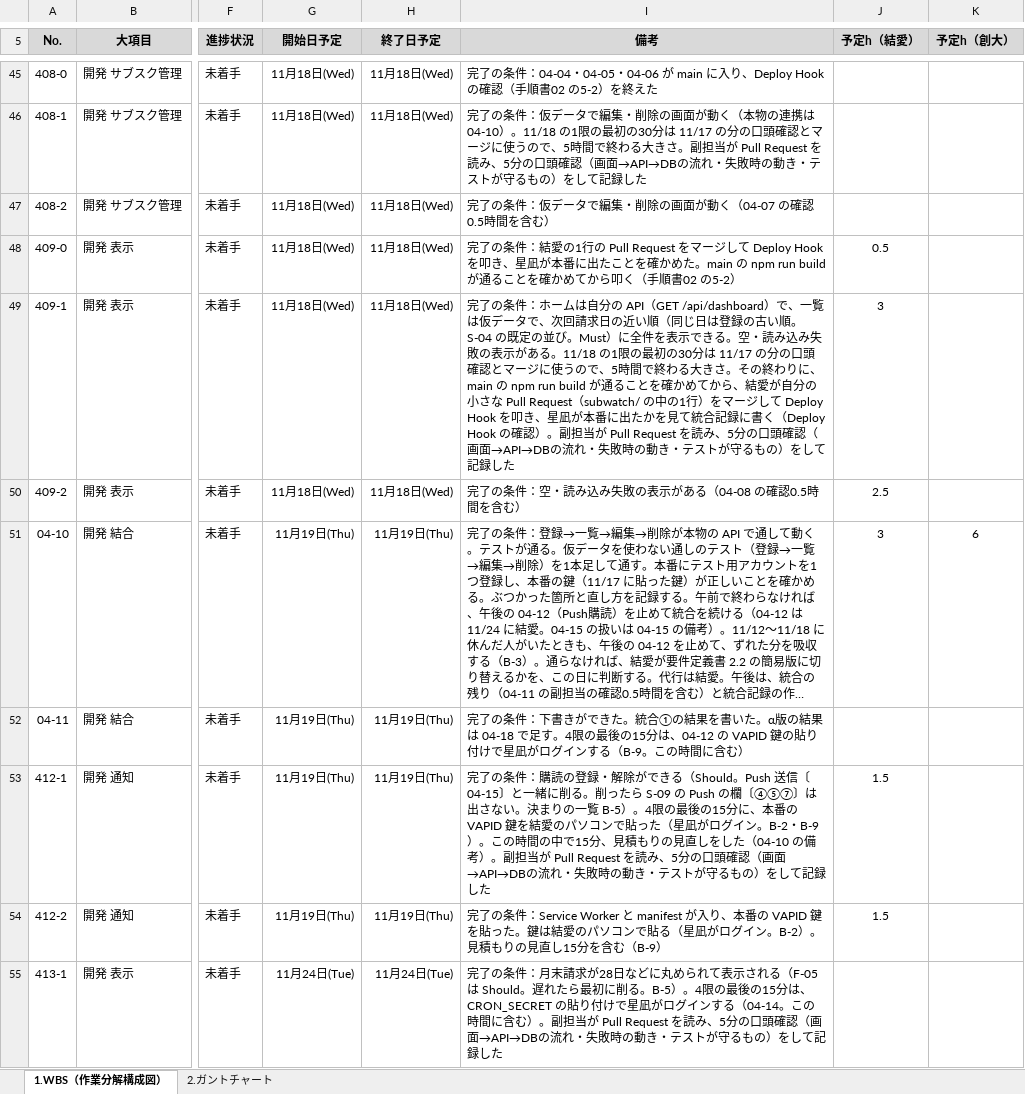
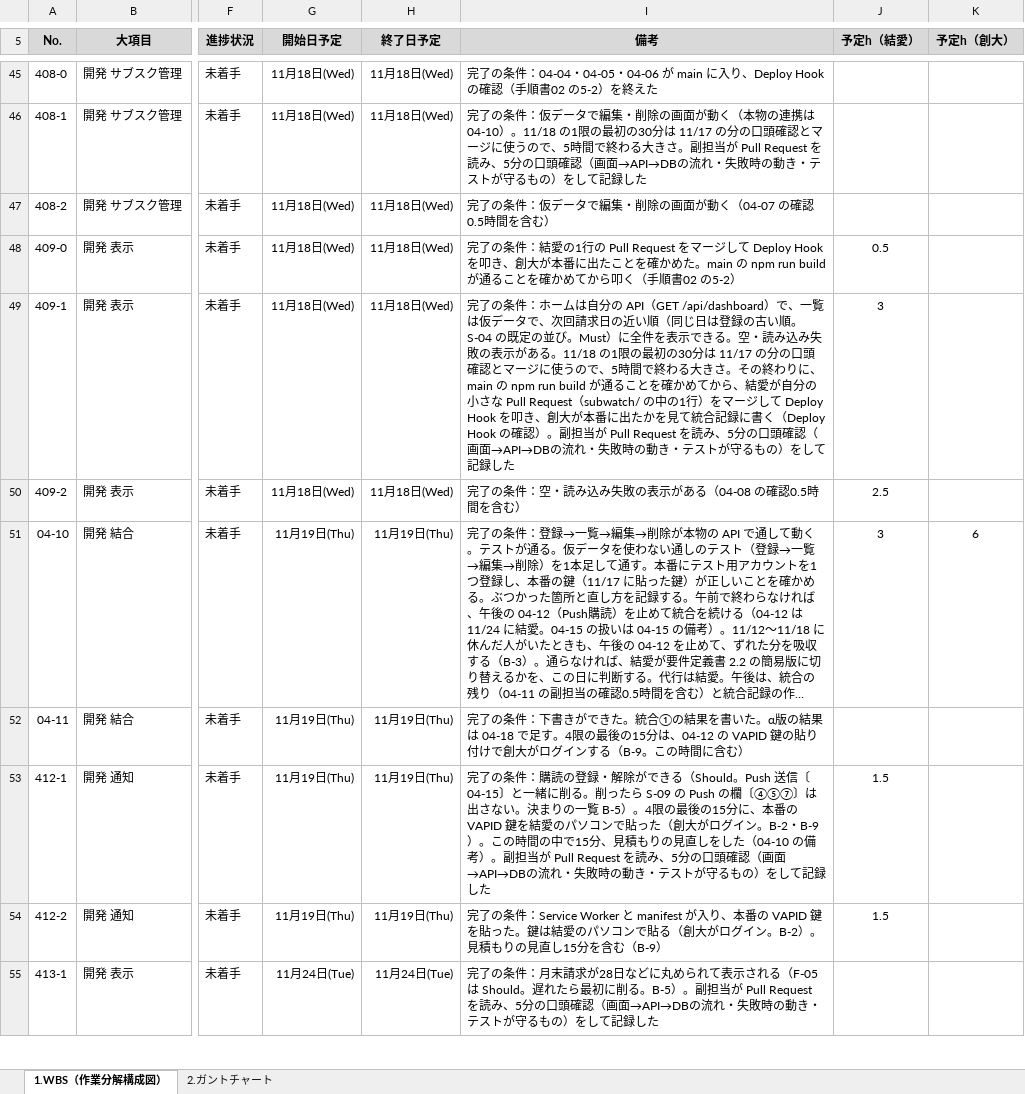
Before and after one commit to itc-s24008/SubWatch, an Excel workbook: 設計書/Eチーム_03計画_2WBS・スケジュール表_R15.xlsx, sheet 1.WBS（作業分解構成図）, drawn as a sheet; only a part is shown, gaps mark what is left out; long unchanged cells end in …; values as stored, in another font and other column widths than the file's, no borders; the diff covers the shown part only; the diff names each change by its address in the sheet, - before the commit and + after, or states it on an @@ line.

```diff
--- a/設計書/Eチーム_03計画_2WBS・スケジュール表_R15.xlsx (sheet 1.WBS（作業分解構成図）)
+++ b/設計書/Eチーム_03計画_2WBS・スケジュール表_R15.xlsx (sheet 1.WBS（作業分解構成図）)
-I48 (備考): …を叩き、星凪が本番に…
+I48 (備考): …を叩き、創大が本番に…
-I49 (備考): …を叩き、星凪が本番に…
+I49 (備考): …を叩き、創大が本番に…
-I52 (備考): …り付けで星凪がログイ…
+I52 (備考): …り付けで創大がログイ…
-I53 (備考): …貼った（星凪がログイ…
+I53 (備考): …貼った（創大がログイ…
-I54 (備考): …で貼る（星凪がログイ…
+I54 (備考): …で貼る（創大がログイ…
-I55 (備考): …。B-5）。4限の最後の15分は、CRON_SECRET の貼り付けで星凪がログインする（04-14。この時間に含む）。副担当が…
+I55 (備考): …。B-5）。副担当が…
```
Also changed, not shown: 12 edited cells elsewhere in this sheet, 20 other files.
